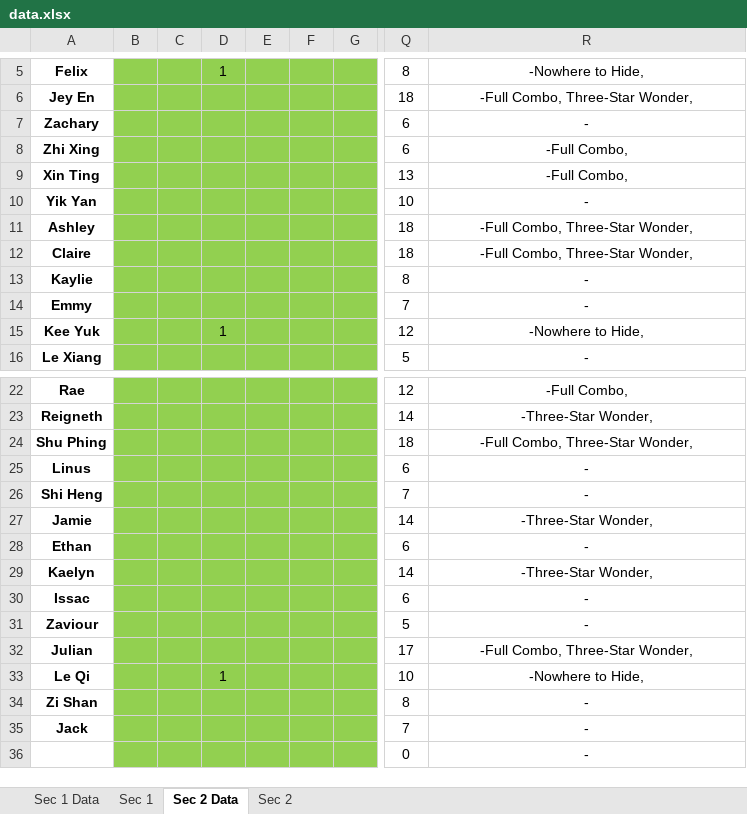
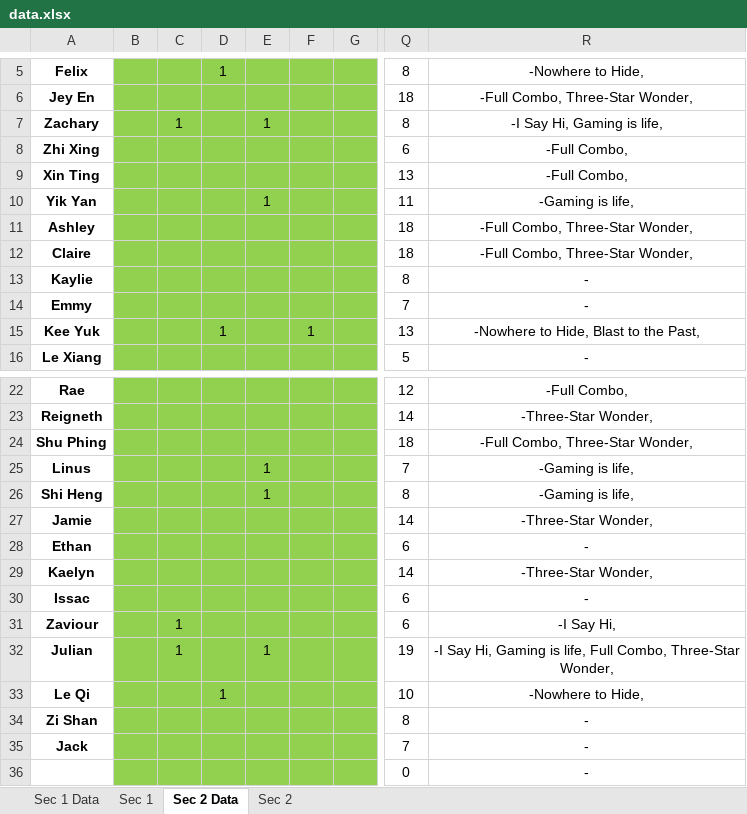
Before and after one commit to wenjunthenwj/wenjunthenwj.github.io, an Excel workbook: docs/data.xlsx, sheet Sec 2 Data, drawn as a sheet; only a part is shown, gaps mark what is left out; values as stored, in another font and other column widths than the file's, no borders; the diff names each change by its address in the sheet, - before the commit and + after, or states it on an @@ line.

Commit message:
Updating Scores

```diff
--- a/docs/data.xlsx (sheet Sec 2 Data)
+++ b/docs/data.xlsx (sheet Sec 2 Data)
-C7: (empty)
+C7: 1
-E7: (empty)
+E7: 1
-Q7: 6
+Q7: 8
-R7: -
+R7: -I Say Hi, Gaming is life,
-E10: (empty)
+E10: 1
-Q10: 10
+Q10: 11
-R10: -
+R10: -Gaming is life,
-F15: (empty)
+F15: 1
-Q15: 12
+Q15: 13
-R15: -Nowhere to Hide,
+R15: -Nowhere to Hide, Blast to the Past,
-E25:E26: (empty)
+E25:E26: 1
-Q25: 6
+Q25: 7
-R25:R26: -
+R25:R26: -Gaming is life,
-Q26: 7
+Q26: 8
-C31:C32: (empty)
+C31:C32: 1
-Q31: 5
+Q31: 6
-R31: -
+R31: -I Say Hi,
-E32: (empty)
+E32: 1
-Q32: 17
+Q32: 19
-R32: -Full Combo, Three-Star Wonder,
+R32: -I Say Hi, Gaming is life, Full Combo, Three-Star Wonder,
```
Also changed, not shown: sheet Sec 2, sheet Sec 1 Data, sheet Sec 1.
